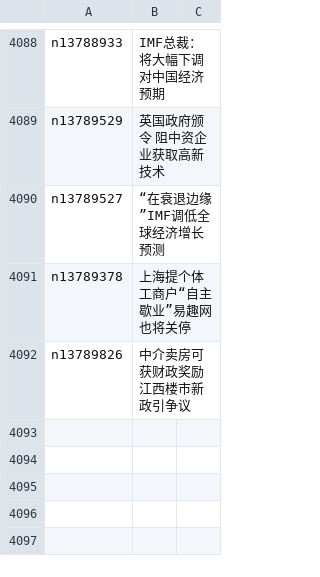
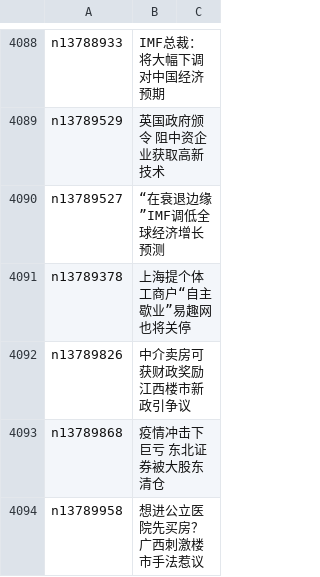
Before and after one commit to easy2view/epoch-news, a CSV file: indexes/ncid283.csv, drawn as a sheet; only a part is shown, gaps mark what is left out; the diff names each change by its address in the sheet, - before the commit and + after, or states it on an @@ line.

```diff
--- a/indexes/ncid283.csv
+++ b/indexes/ncid283.csv
+row 4093: n13789868 | 疫情冲击下巨亏 东北证券被大股东清仓
+row 4094: n13789958 | 想进公立医院先买房？广西刺激楼市手法惹议
```
Also changed, not shown: indexes/ncid1078159.csv, indexes/ncid1349361.csv, 31 other files.
